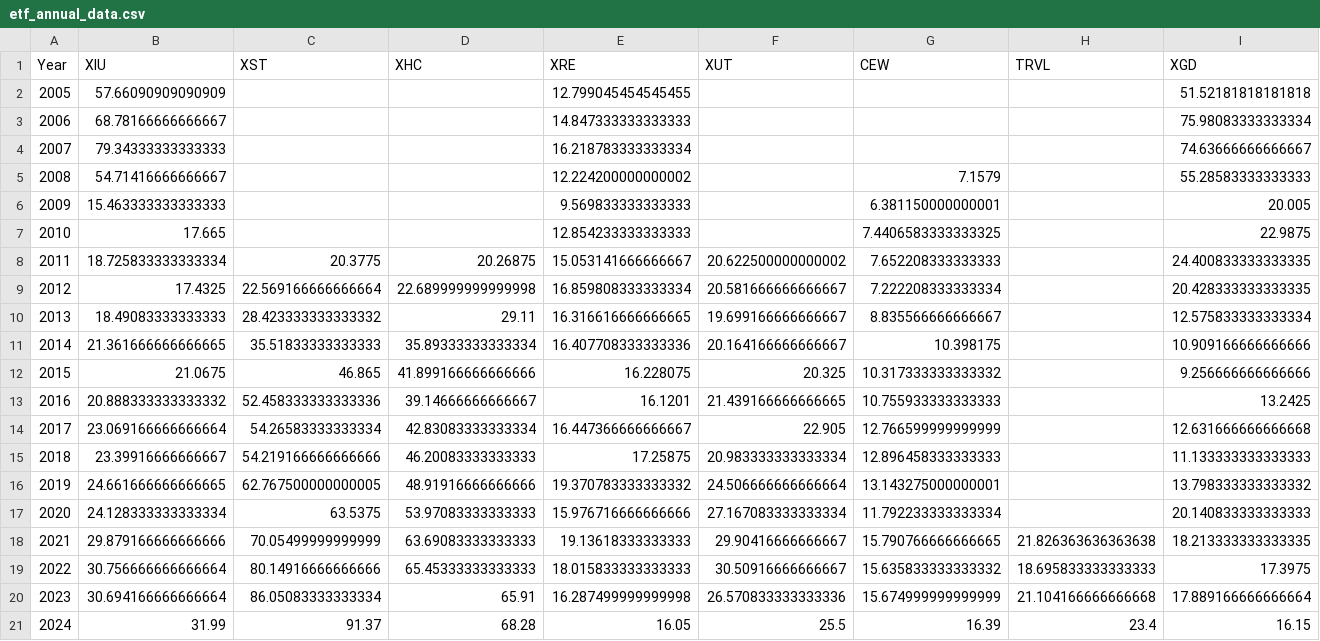
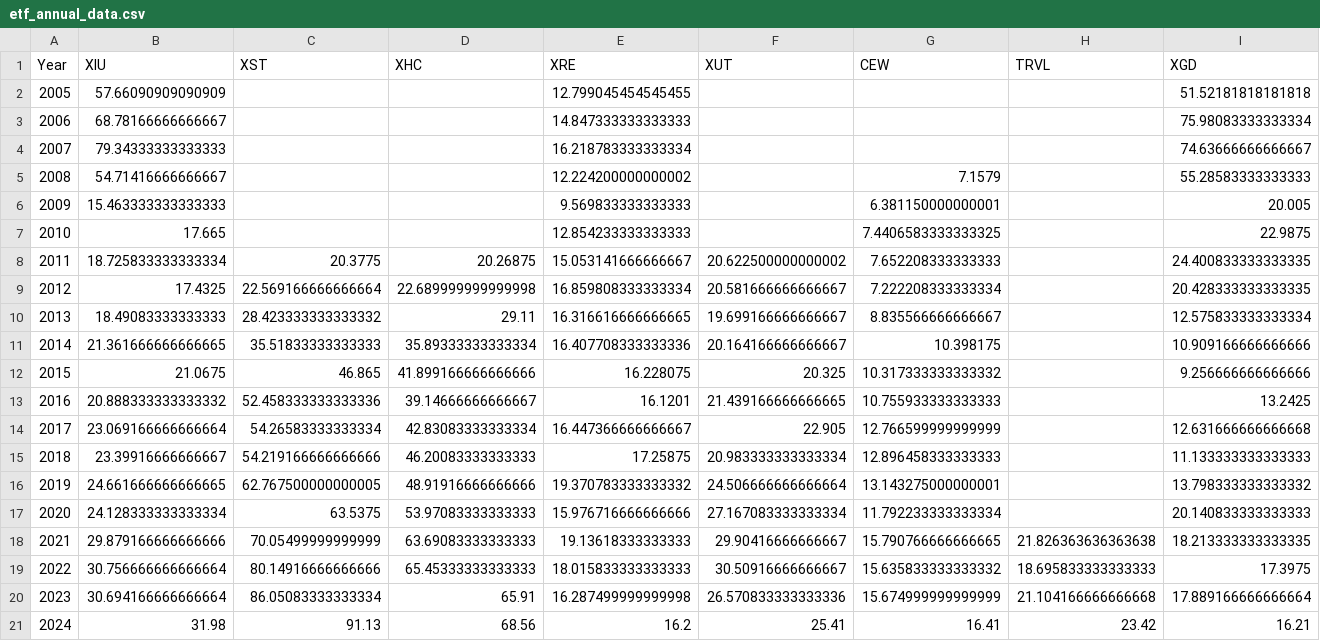
Before and after one commit to Sahib0096/Project-1-Group-3-, a CSV file: Output/etf_annual_data.csv, drawn as a sheet.

```diff
--- a/Output/etf_annual_data.csv
+++ b/Output/etf_annual_data.csv
@@ -20,2 +20,2 @@ Year,XIU,XST,XHC,XRE,XUT,CEW,TRVL,XGD
 2023,30.694166666666664,86.05083333333334,65.91,16.287499999999998,26.570833333333336,15.674999999999999,21.104166666666668,17.889166666666664
-2024,31.99,91.37,68.28,16.05,25.5,16.39,23.4,16.15
+2024,31.98,91.13,68.56,16.2,25.41,16.41,23.42,16.21
```
Also changed, not shown: 1 other file.
